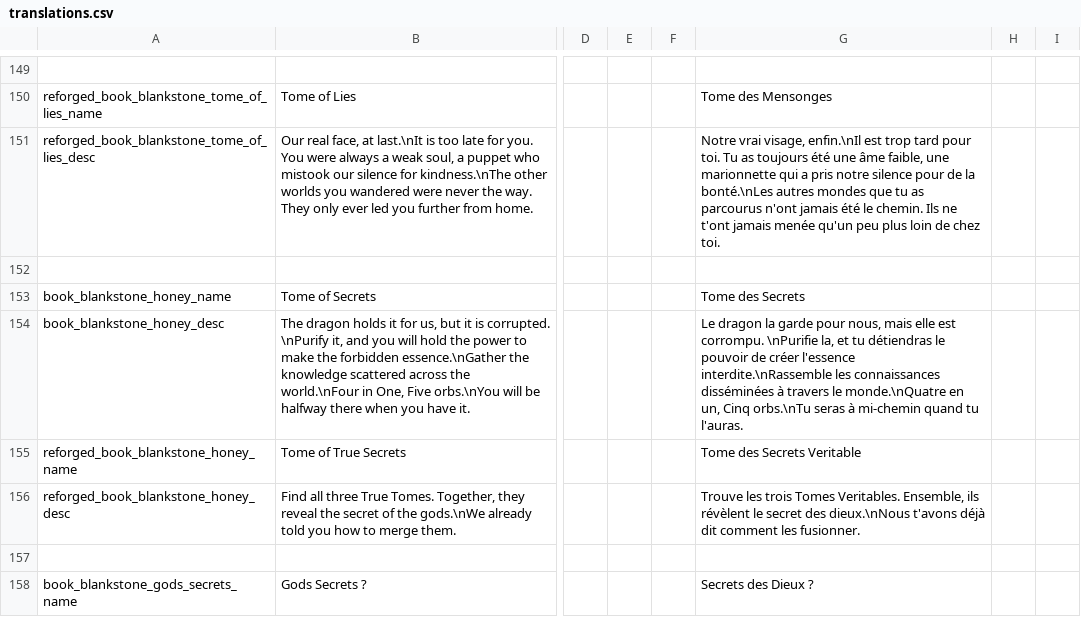
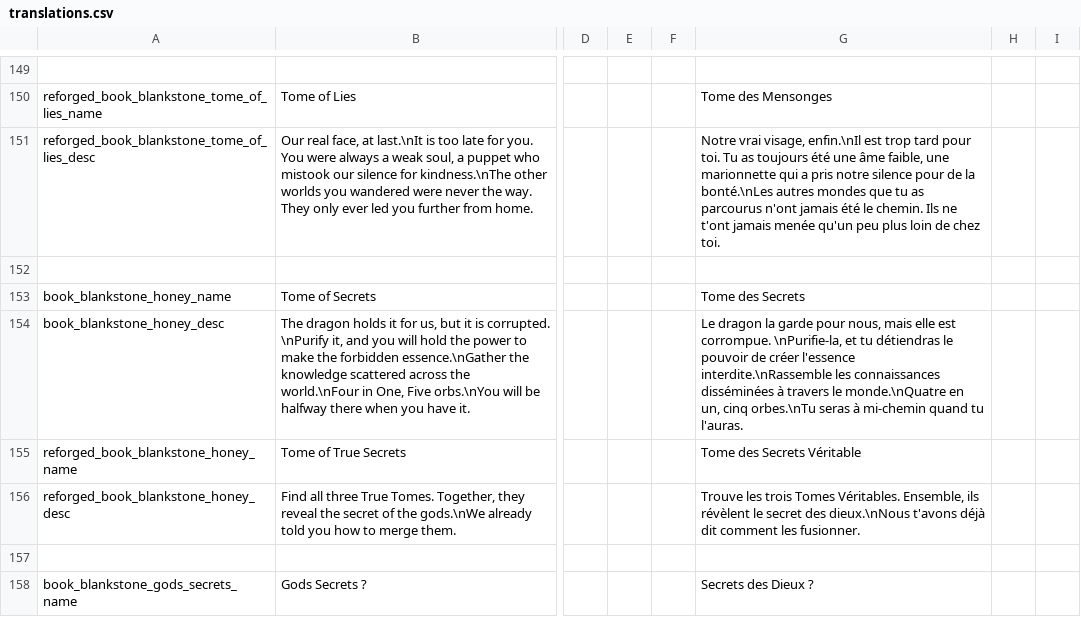
Before and after one commit to kedesiklem/blankStone, a CSV file: translations.csv, drawn as a sheet; only a part is shown, gaps mark what is left out; the diff covers the shown part only; the diff names each change by its address in the sheet, - before the commit and + after, or states it on an @@ line.

```diff
--- a/translations.csv
+++ b/translations.csv
-G154: …elle est corrompu. \nPurifie la, et tu détiendras le pouvoir de créer l'essence interdite.\nRassemble les connaissances disséminées à travers le monde.\nQuatre en un, Cinq orbs.\nTu seras à…
+G154: …elle est corrompue. \nPurifie-la, et tu détiendras le pouvoir de créer l'essence interdite.\nRassemble les connaissances disséminées à travers le monde.\nQuatre en un, cinq orbes.\nTu seras à…
-G155: Tome des Secrets Veritable
+G155: Tome des Secrets Véritable
-G156: …trois Tomes Veritables. Ensemble, ils…
+G156: …trois Tomes Véritables. Ensemble, ils…
```
Also changed, not shown: 8 added rows, 1 removed row and 42 edited cells elsewhere in this file, 22 other files.
